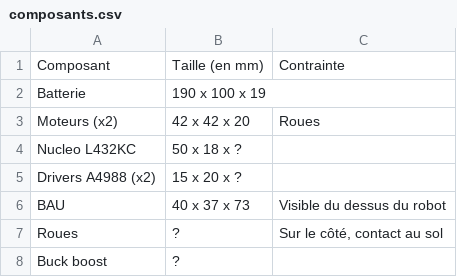
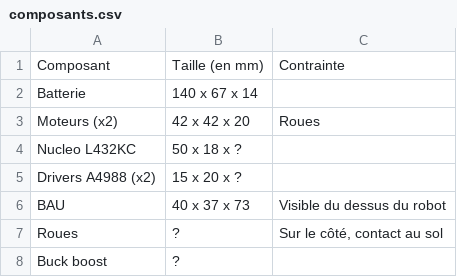
Before and after one commit to AREM-Projets/CdR-2024, a CSV file: PAMIs/Conception/composants.csv, drawn as a sheet.

Commit message:
Update composants.csv

```diff
--- a/PAMIs/Conception/composants.csv
+++ b/PAMIs/Conception/composants.csv
@@ -1,3 +1,3 @@
 Composant,Taille (en mm),Contrainte
-Batterie,190 x 100 x 19,
+Batterie,140 x 67 x 14,
 Moteurs (x2),42 x 42 x 20,Roues
```
